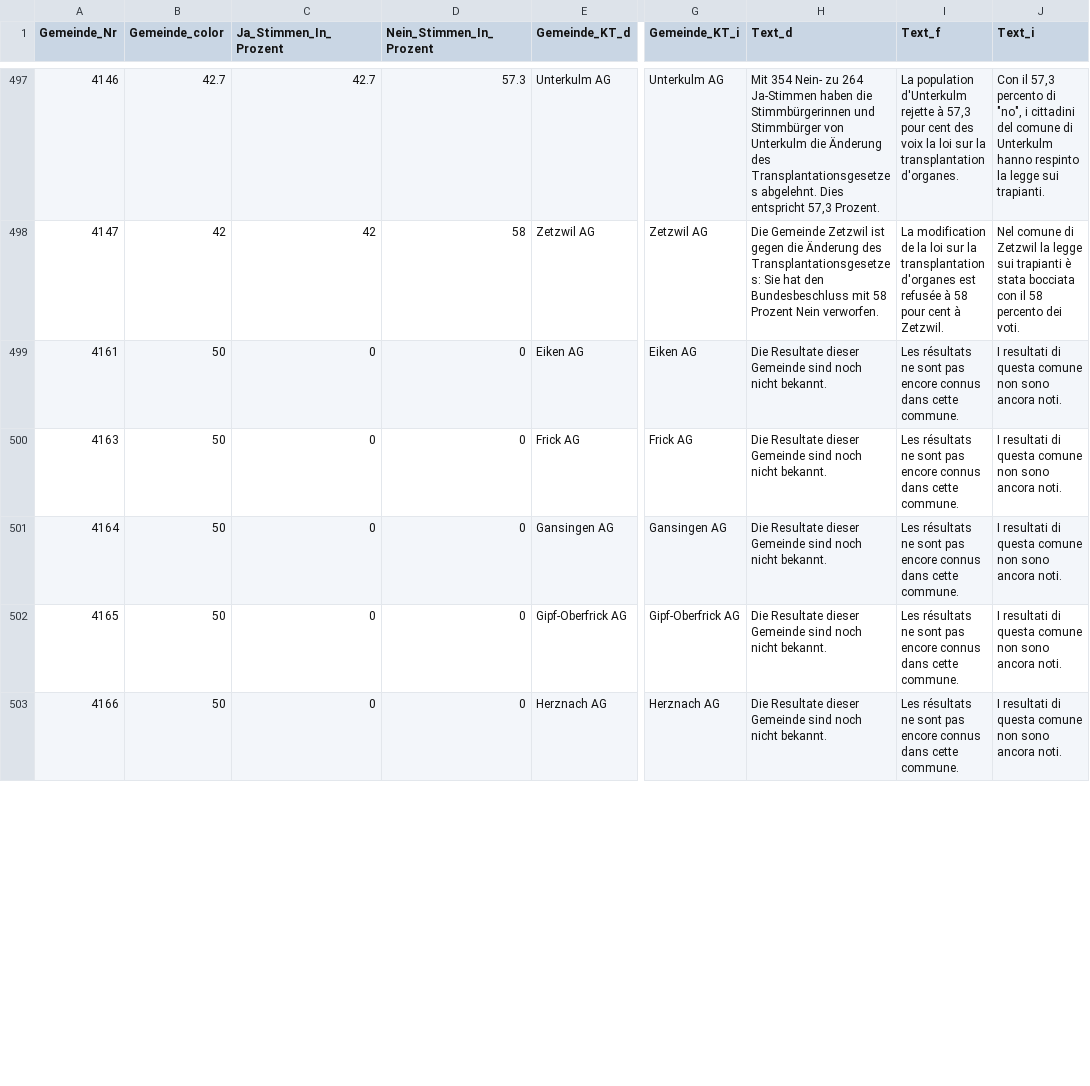
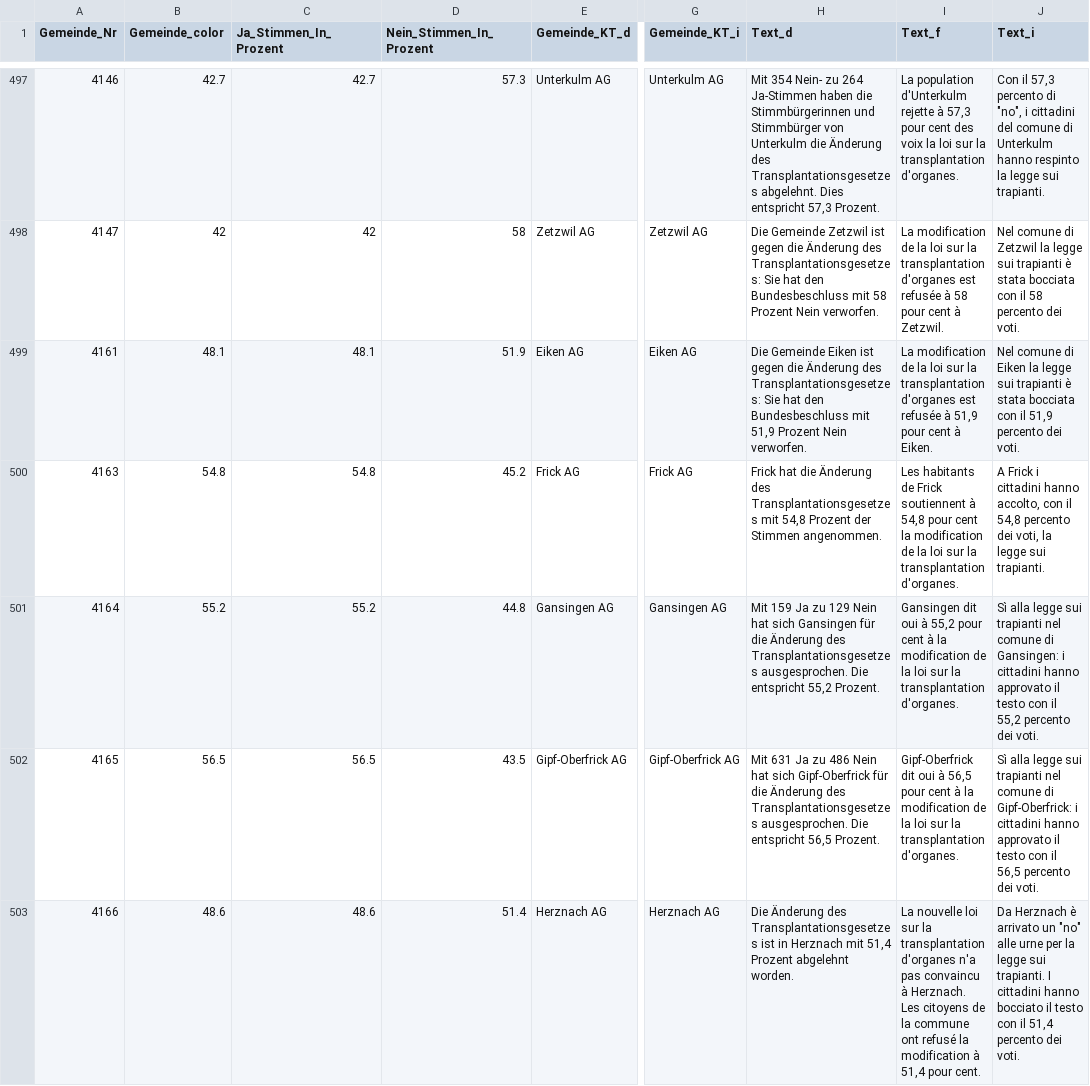
Before and after one commit to awp-finanznachrichten/lena_mai2022, a CSV file: Output/Transplantation_dw_central.csv, drawn as a sheet; only a part is shown, gaps mark what is left out; the diff covers the shown part only; the diff names each change by its address in the sheet, - before the commit and + after, or states it on an @@ line.

```diff
--- a/Output/Transplantation_dw_central.csv
+++ b/Output/Transplantation_dw_central.csv
-B499 (Gemeinde_color): 50
+B499 (Gemeinde_color): 48.1
-C499 (Ja_Stimmen_In_Prozent): 0
+C499 (Ja_Stimmen_In_Prozent): 48.1
-D499 (Nein_Stimmen_In_Prozent): 0
+D499 (Nein_Stimmen_In_Prozent): 51.9
-H499 (Text_d): Die Resultate dieser Gemeinde sind noch nicht bekannt.
+H499 (Text_d): Die Gemeinde Eiken ist gegen die Änderung des Transplantationsgesetzes: Sie hat den Bundesbeschluss mit 51,9 Prozent Nein verworfen.
-I499 (Text_f): Les résultats ne sont pas encore connus dans cette commune.
+I499 (Text_f): La modification de la loi sur la transplantation d'organes est refusée à 51,9 pour cent à Eiken.
-J499 (Text_i): I resultati di questa comune non sono ancora noti.
+J499 (Text_i): Nel comune di Eiken la legge sui trapianti è stata bocciata con il 51,9 percento dei voti.
-B500 (Gemeinde_color): 50
+B500 (Gemeinde_color): 54.8
-C500 (Ja_Stimmen_In_Prozent): 0
+C500 (Ja_Stimmen_In_Prozent): 54.8
-D500 (Nein_Stimmen_In_Prozent): 0
+D500 (Nein_Stimmen_In_Prozent): 45.2
-H500 (Text_d): Die Resultate dieser Gemeinde sind noch nicht bekannt.
+H500 (Text_d): Frick hat die Änderung des Transplantationsgesetzes mit 54,8 Prozent der Stimmen angenommen.
-I500 (Text_f): Les résultats ne sont pas encore connus dans cette commune.
+I500 (Text_f): Les habitants de Frick soutiennent à 54,8 pour cent la modification de la loi sur la transplantation d'organes.
-J500 (Text_i): I resultati di questa comune non sono ancora noti.
+J500 (Text_i): A Frick i cittadini hanno accolto, con il 54,8 percento dei voti, la legge sui trapianti.
-B501 (Gemeinde_color): 50
+B501 (Gemeinde_color): 55.2
-C501 (Ja_Stimmen_In_Prozent): 0
+C501 (Ja_Stimmen_In_Prozent): 55.2
-D501 (Nein_Stimmen_In_Prozent): 0
+D501 (Nein_Stimmen_In_Prozent): 44.8
-H501 (Text_d): Die Resultate dieser Gemeinde sind noch nicht bekannt.
+H501 (Text_d): Mit 159 Ja zu 129 Nein hat sich Gansingen für die Änderung des Transplantationsgesetzes ausgesprochen. Die entspricht 55,2 Prozent.
-I501 (Text_f): Les résultats ne sont pas encore connus dans cette commune.
+I501 (Text_f): Gansingen dit oui à 55,2 pour cent à la modification de la loi sur la transplantation d'organes.
-J501 (Text_i): I resultati di questa comune non sono ancora noti.
+J501 (Text_i): Sì alla legge sui trapianti nel comune di Gansingen: i cittadini hanno approvato il testo con il 55,2 percento dei voti.
-B502 (Gemeinde_color): 50
+B502 (Gemeinde_color): 56.5
-C502 (Ja_Stimmen_In_Prozent): 0
+C502 (Ja_Stimmen_In_Prozent): 56.5
-D502 (Nein_Stimmen_In_Prozent): 0
+D502 (Nein_Stimmen_In_Prozent): 43.5
-H502 (Text_d): Die Resultate dieser Gemeinde sind noch nicht bekannt.
+H502 (Text_d): Mit 631 Ja zu 486 Nein hat sich Gipf-Oberfrick für die Änderung des Transplantationsgesetzes ausgesprochen. Die entspricht 56,5 Prozent.
-I502 (Text_f): Les résultats ne sont pas encore connus dans cette commune.
+I502 (Text_f): Gipf-Oberfrick dit oui à 56,5 pour cent à la modification de la loi sur la transplantation d'organes.
-J502 (Text_i): I resultati di questa comune non sono ancora noti.
+J502 (Text_i): Sì alla legge sui trapianti nel comune di Gipf-Oberfrick: i cittadini hanno approvato il testo con il 56,5 percento dei voti.
-B503 (Gemeinde_color): 50
+B503 (Gemeinde_color): 48.6
-C503 (Ja_Stimmen_In_Prozent): 0
+C503 (Ja_Stimmen_In_Prozent): 48.6
-D503 (Nein_Stimmen_In_Prozent): 0
+D503 (Nein_Stimmen_In_Prozent): 51.4
-H503 (Text_d): Die Resultate dieser Gemeinde sind noch nicht bekannt.
+H503 (Text_d): Die Änderung des Transplantationsgesetzes ist in Herznach mit 51,4 Prozent abgelehnt worden.
-I503 (Text_f): Les résultats ne sont pas encore connus dans cette commune.
+I503 (Text_f): La nouvelle loi sur la transplantation d'organes n'a pas convaincu à Herznach. Les citoyens de la commune ont refusé la modification à 51,4 pour cent.
-J503 (Text_i): I resultati di questa comune non sono ancora noti.
+J503 (Text_i): Da Herznach è arrivato un "no" alle urne per la legge sui trapianti. I cittadini hanno bocciato il testo con il 51,4 percento dei voti.
```
Also changed, not shown: 150 edited cells elsewhere in this file, Output/Film_all_data.csv, Output/Film_dw_central.csv, 13 other files.
